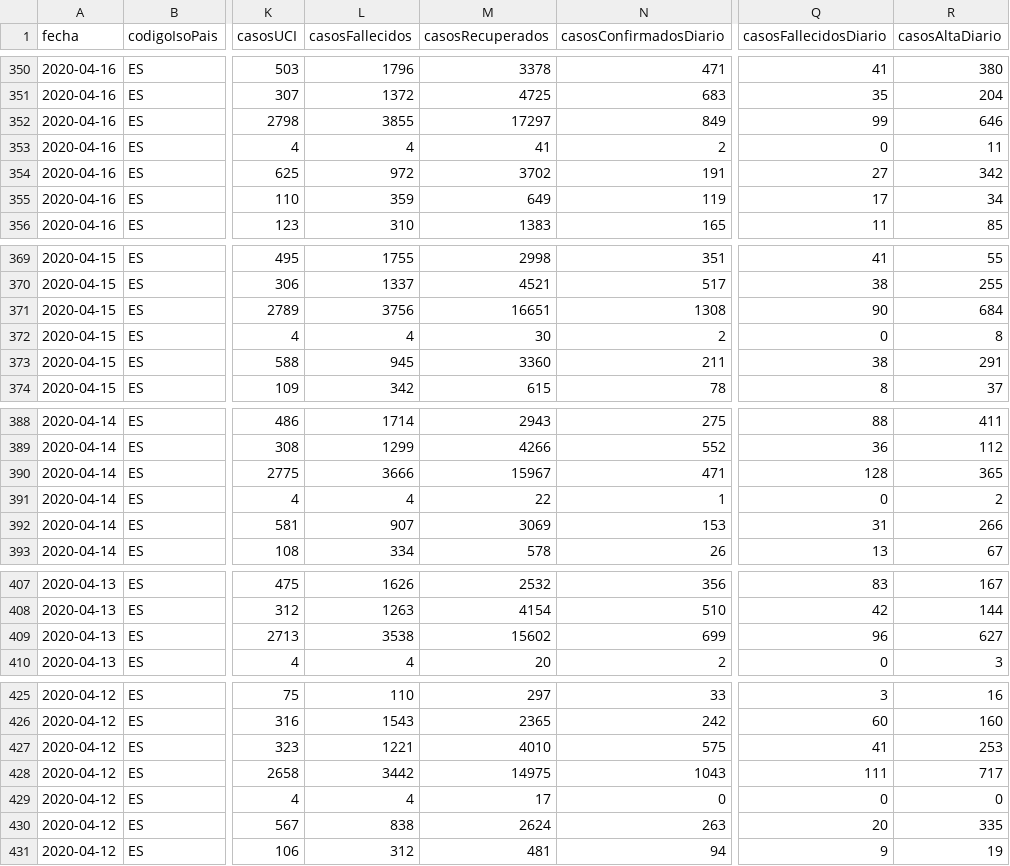
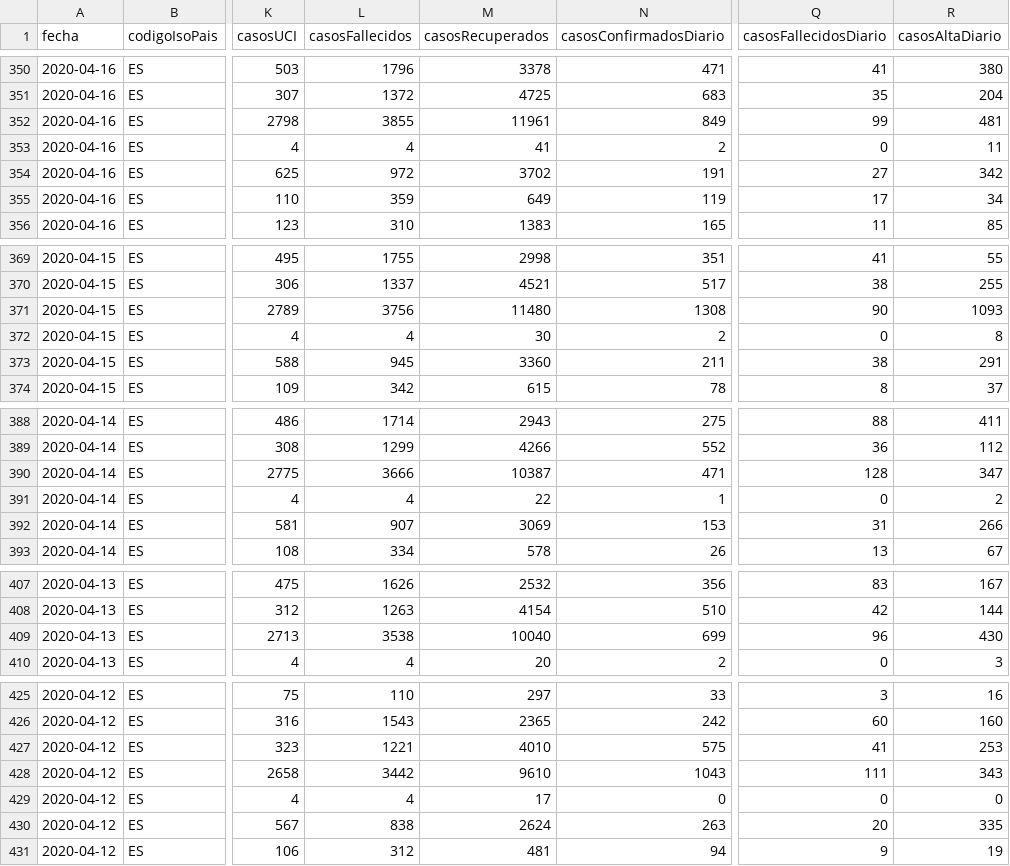
Before and after one commit to Secuoyas-Experience/covid-19-es, a CSV file: datos-comunidades-csv/covid-19-ES-CCAA-DatosCasos.csv, drawn as a sheet; only a part is shown, gaps mark what is left out; the diff covers the shown part only; the diff names each change by its address in the sheet, - before the commit and + after, or states it on an @@ line.

```diff
--- a/datos-comunidades-csv/covid-19-ES-CCAA-DatosCasos.csv
+++ b/datos-comunidades-csv/covid-19-ES-CCAA-DatosCasos.csv
-M352 (casosRecuperados): 17297
+M352 (casosRecuperados): 11961
-R352 (casosAltaDiario): 646
+R352 (casosAltaDiario): 481
-M371 (casosRecuperados): 16651
+M371 (casosRecuperados): 11480
-R371 (casosAltaDiario): 684
+R371 (casosAltaDiario): 1093
-M390 (casosRecuperados): 15967
+M390 (casosRecuperados): 10387
-R390 (casosAltaDiario): 365
+R390 (casosAltaDiario): 347
-M409 (casosRecuperados): 15602
+M409 (casosRecuperados): 10040
-R409 (casosAltaDiario): 627
+R409 (casosAltaDiario): 430
-M428 (casosRecuperados): 14975
+M428 (casosRecuperados): 9610
-R428 (casosAltaDiario): 717
+R428 (casosAltaDiario): 343
```
Also changed, not shown: 68 edited cells elsewhere in this file, datos-comunidades-csv/covid-19-ES-AN-DatosCasos.csv, 5 other files.
